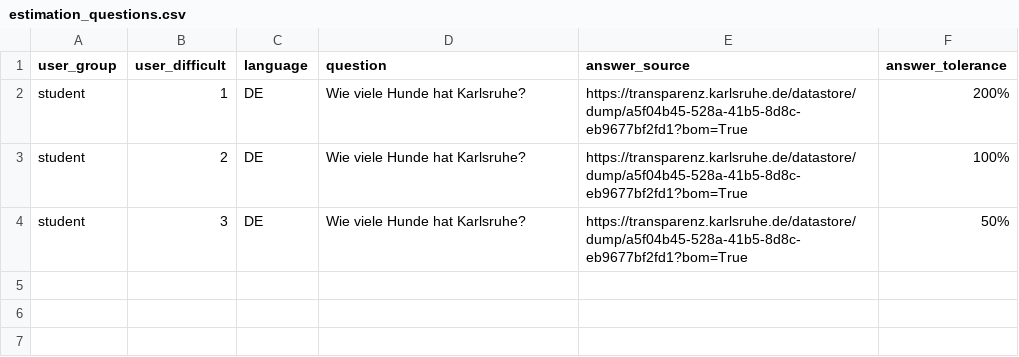
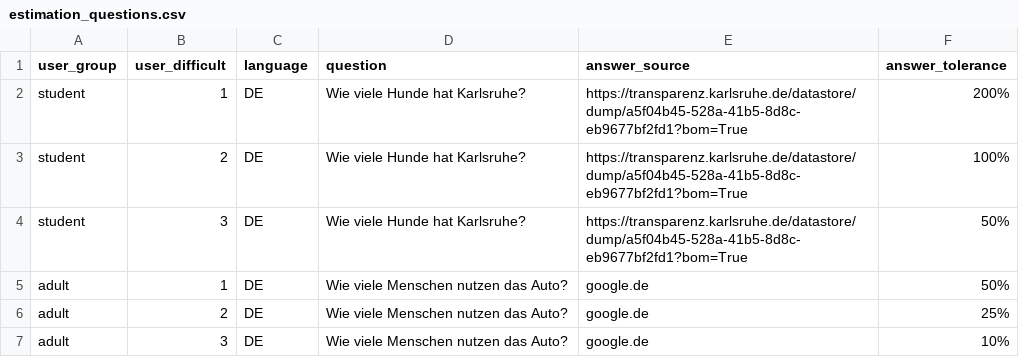
Before and after one commit to CodeforKarlsruhe/klimadashboard-ka, a CSV file: gamification/quiz/estimation_questions.csv, drawn as a sheet; the diff names each change by its address in the sheet, - before the commit and + after, or states it on an @@ line.

```diff
--- a/gamification/quiz/estimation_questions.csv
+++ b/gamification/quiz/estimation_questions.csv
+row 5: adult | 1 | DE | Wie viele Menschen nutzen das Auto? | google.de | 50%
+row 6: adult | 2 | DE | Wie viele Menschen nutzen das Auto? | google.de | 25%
+row 7: adult | 3 | DE | Wie viele Menschen nutzen das Auto? | google.de | 10%
```
Also changed, not shown: gamification/quiz/quiz_questions.csv.
